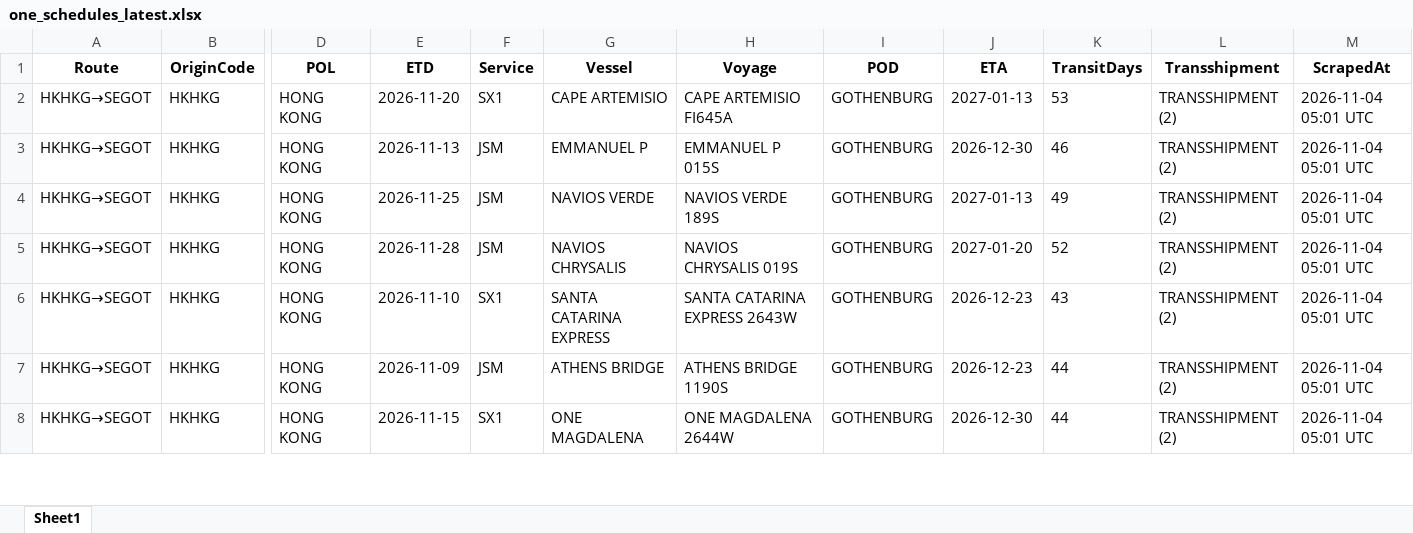
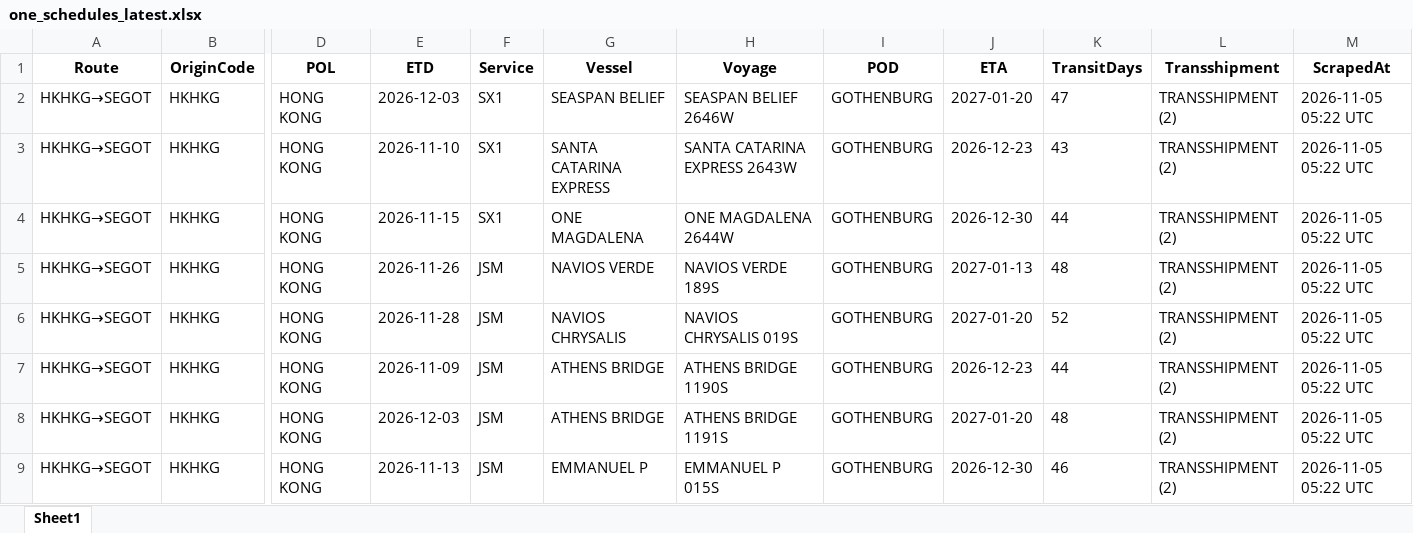
Before and after one commit to ply93/esl-schedule-fetcher, an Excel workbook: output/one_schedules_latest.xlsx, sheet Sheet1, drawn as a sheet; only a part is shown, gaps mark what is left out; values as stored, in another font and other column widths than the file's, no borders; addresses are those after the commit; rows hold the shown columns only; the diff covers the shown part only; the diff names each change by its address in the sheet, - before the commit and + after, or states it on an @@ line.

```diff
--- a/output/one_schedules_latest.xlsx (sheet Sheet1)
+++ b/output/one_schedules_latest.xlsx (sheet Sheet1)
-E2 (ETD): 2026-11-20
+E2 (ETD): 2026-12-03
-G2 (Vessel): CAPE ARTEMISIO
+G2 (Vessel): SEASPAN BELIEF
-H2 (Voyage): CAPE ARTEMISIO FI645A
+H2 (Voyage): SEASPAN BELIEF 2646W
-J2 (ETA): 2027-01-13
+J2 (ETA): 2027-01-20
-K2 (TransitDays): 53
+K2 (TransitDays): 47
-M2 (ScrapedAt): 2026-11-04 05:01 UTC
+M2 (ScrapedAt): 2026-11-05 05:22 UTC
+row 3: HKHKG→SEGOT | HKHKG | HONG KONG | 2026-11-10 | SX1 | SANTA CATARINA EXPRESS | SANTA CATARINA EXPRESS 2643W | GOTHENBURG | 2026-12-23 | 43 | TRANSSHIPMENT (2) | 2026-11-05 05:22 UTC
-E4 (ETD): 2026-11-13
+E4 (ETD): 2026-11-15
-F4 (Service): JSM
+F4 (Service): SX1
-G4 (Vessel): EMMANUEL P
+G4 (Vessel): ONE MAGDALENA
-H4 (Voyage): EMMANUEL P 015S
+H4 (Voyage): ONE MAGDALENA 2644W
-K4 (TransitDays): 46
+K4 (TransitDays): 44
-M4:M9 (ScrapedAt): 2026-11-04 05:01 UTC
+M4:M9 (ScrapedAt): 2026-11-05 05:22 UTC
-E5 (ETD): 2026-11-25
+E5 (ETD): 2026-11-26
-K5 (TransitDays): 49
+K5 (TransitDays): 48
-E7 (ETD): 2026-11-10
+E7 (ETD): 2026-11-09
-F7 (Service): SX1
+F7 (Service): JSM
-G7 (Vessel): SANTA CATARINA EXPRESS
+G7 (Vessel): ATHENS BRIDGE
-H7 (Voyage): SANTA CATARINA EXPRESS 2643W
+H7 (Voyage): ATHENS BRIDGE 1190S
-K7 (TransitDays): 43
+K7 (TransitDays): 44
-E8 (ETD): 2026-11-09
+E8 (ETD): 2026-12-03
-H8 (Voyage): ATHENS BRIDGE 1190S
+H8 (Voyage): ATHENS BRIDGE 1191S
-J8 (ETA): 2026-12-23
+J8 (ETA): 2027-01-20
-K8 (TransitDays): 44
+K8 (TransitDays): 48
-E9 (ETD): 2026-11-15
+E9 (ETD): 2026-11-13
-F9 (Service): SX1
+F9 (Service): JSM
-G9 (Vessel): ONE MAGDALENA
+G9 (Vessel): EMMANUEL P
-H9 (Voyage): ONE MAGDALENA 2644W
+H9 (Voyage): EMMANUEL P 015S
-K9 (TransitDays): 44
+K9 (TransitDays): 46
```
Also changed, not shown: 7 added rows and 185 edited cells elsewhere in this sheet, output/esl_schedules_latest.xlsx, 2 other files.
